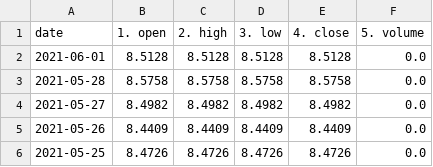
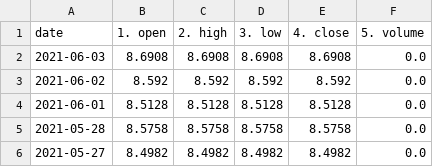
Before and after one commit to chanmoto/github.io, a CSV file: data/xauusd_daily.csv, drawn as a sheet; only a part is shown; the shorter side is filled out with more unchanged rows; the diff names each change by its address in the sheet, - before the commit and + after, or states it on an @@ line.

```diff
--- a/data/xauusd_daily.csv
+++ b/data/xauusd_daily.csv
+row 2: 2021-06-03 | 8.6908 | 8.6908 | 8.6908 | 8.6908 | 0.0
+row 3: 2021-06-02 | 8.592 | 8.592 | 8.592 | 8.592 | 0.0
```
Also changed, not shown: data/GBPJPY_daily.csv, data/GBPUSD_daily.csv, 2 other files.
